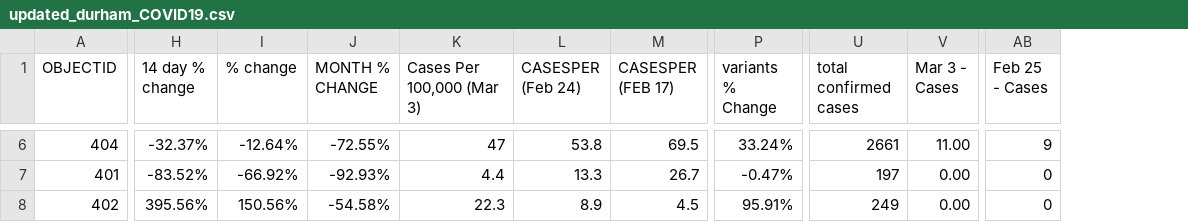
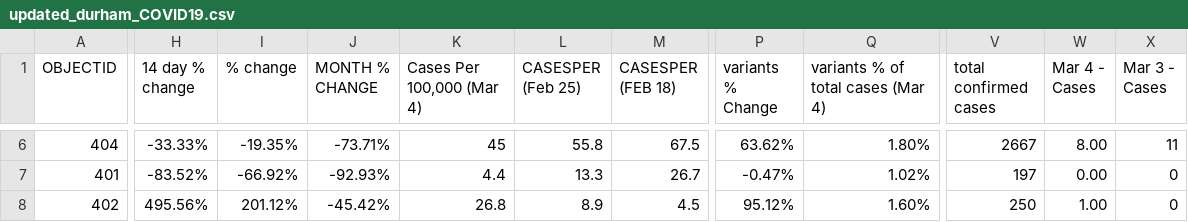
Before and after one commit to NoahCornish/durhamregionCOVID-19, a CSV file: updated_durham_COVID19.csv, drawn as a sheet; only a part is shown, gaps mark what is left out; removed rows and columns are numbered as before the commit, all else as after; the diff covers the shown part only; the diff names each change by its address in the sheet, - before the commit and + after, or states it on an @@ line.

Commit message:
Add files via upload

```diff
--- a/updated_durham_COVID19.csv
+++ b/updated_durham_COVID19.csv
-column K (Cases Per 100,000 (Mar 3)), rows 6-8: 47 | 4.4 | 22.3
+column K (Cases Per 100,000 (Mar 4)), rows 6-8: 45 | 4.4 | 26.8
+column Q, row 1: variants % of total cases (Mar 4); rows 6-8: 1.80% | 1.02% | 1.60%
+column W (Mar 4 - Cases), rows 6-8: 8.00 | 0.00 | 1.00
-column AB (Feb 25 - Cases), rows 6-8: 9 | 0 | 0
-L1: CASESPER (Feb 24)
+L1: CASESPER (Feb 25)
-M1: CASESPER (FEB 17)
+M1: CASESPER (FEB 18)
-H6 (14 day % change): -32.37%
+H6 (14 day % change): -33.33%
-I6 (% change): -12.64%
+I6 (% change): -19.35%
-J6 (MONTH % CHANGE): -72.55%
+J6 (MONTH % CHANGE): -73.71%
-L6 (CASESPER (Feb 25)): 53.8
+L6 (CASESPER (Feb 25)): 55.8
-M6 (CASESPER (FEB 18)): 69.5
+M6 (CASESPER (FEB 18)): 67.5
-P6 (variants % Change): 33.24%
+P6 (variants % Change): 63.62%
-V6 (total confirmed cases): 2661
+V6 (total confirmed cases): 2667
-X6 (Mar 3 - Cases): 11.00
+X6 (Mar 3 - Cases): 11
-X7:X8 (Mar 3 - Cases): 0.00
+X7:X8 (Mar 3 - Cases): 0
-H8 (14 day % change): 395.56%
+H8 (14 day % change): 495.56%
-I8 (% change): 150.56%
+I8 (% change): 201.12%
-J8 (MONTH % CHANGE): -54.58%
+J8 (MONTH % CHANGE): -45.42%
-P8 (variants % Change): 95.91%
+P8 (variants % Change): 95.12%
-V8 (total confirmed cases): 249
+V8 (total confirmed cases): 250
```
Also changed, not shown: 64 edited cells elsewhere in this file.
